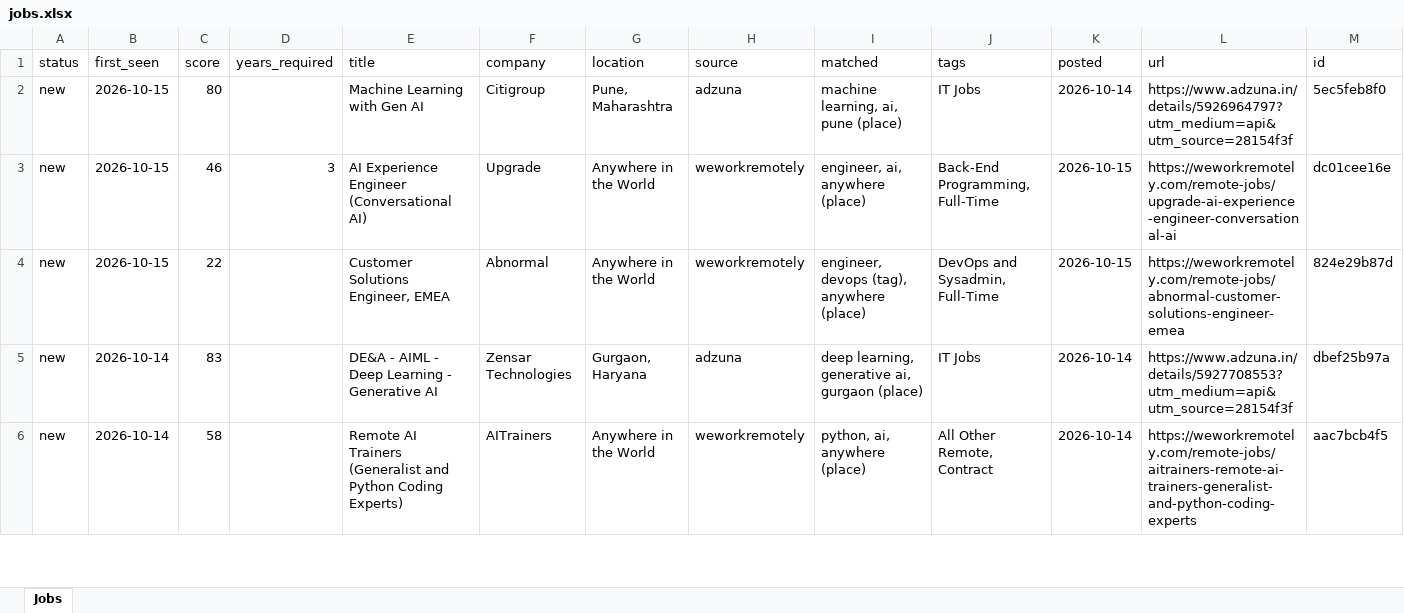
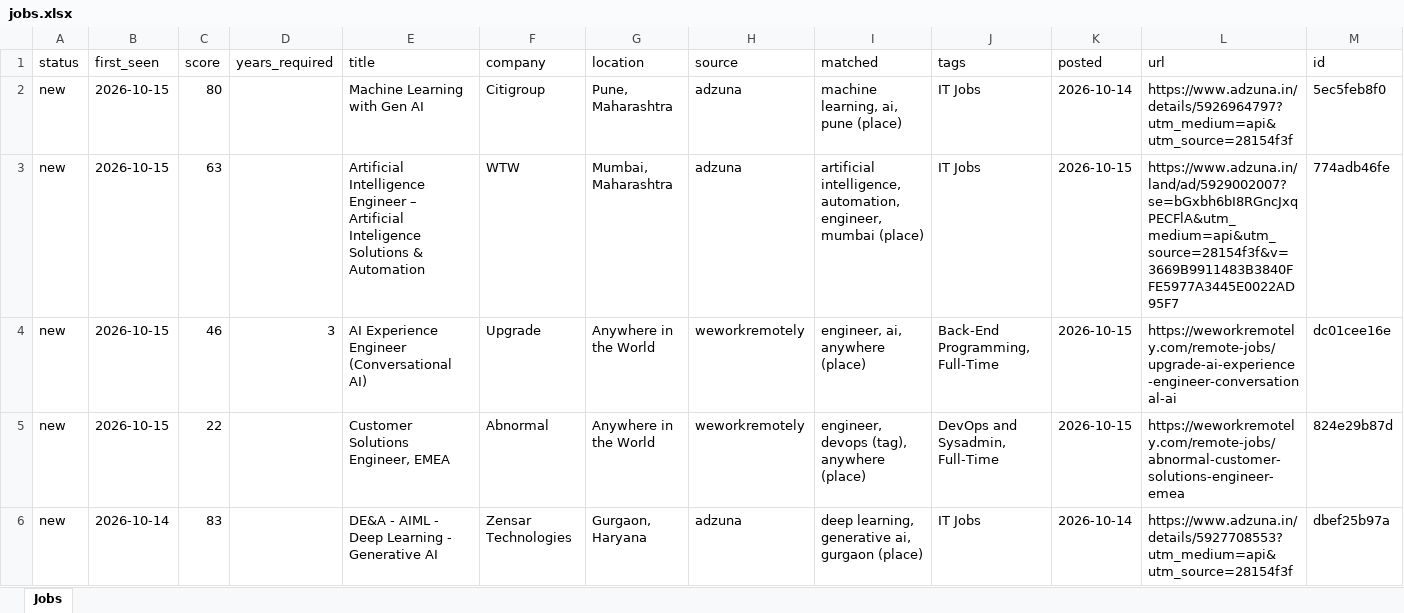
Before and after one commit to KrishnaVamshi31/jobradar, an Excel workbook: data/jobs.xlsx, sheet Jobs, drawn as a sheet; only a part is shown; the shorter side is filled out with more unchanged rows; values as stored, in another font and other column widths than the file's, no borders; the diff names each change by its address in the sheet, - before the commit and + after, or states it on an @@ line.

```diff
--- a/data/jobs.xlsx (sheet Jobs)
+++ b/data/jobs.xlsx (sheet Jobs)
+row 3: new | 2026-10-15 | 63 |  | Artificial Intelligence Engineer – Artificial Inteligence Solutions & Automation | WTW | Mumbai, Maharashtra | adzuna | artificial intelligence, automation, engineer, mumbai (place) | IT Jobs | 2026-10-15 | https://www.adzuna.in/land/ad/5929002007?se=bGxbh6bI8RGncJxqPECFlA&utm_medium=api&utm_source=28154f3f&v=3669B9911483B3840FFE5977A3445E0022AD95F7 | 774adb46fe
```
Also changed, not shown: 1 other file.
